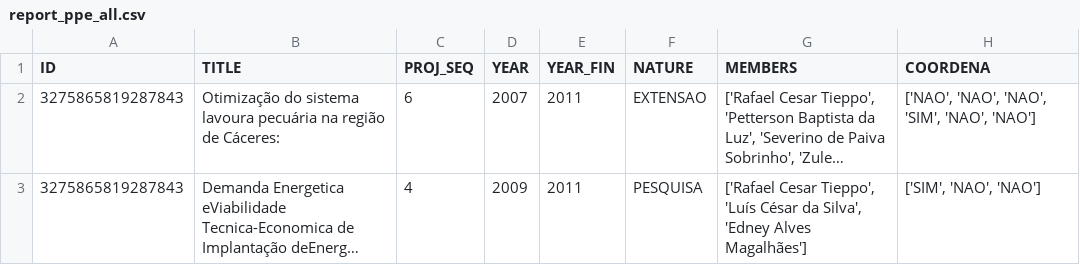
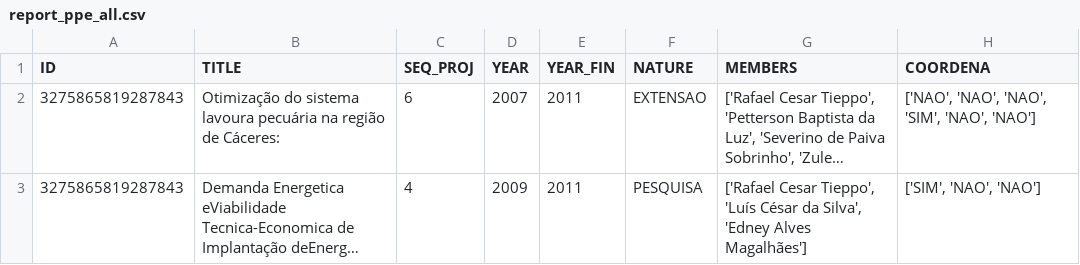
Before and after one commit to rafatieppo/lucylattes, a CSV file: relatorio/csv_report/report_ppe_all.csv, drawn as a sheet; only a part is shown; long unchanged cells end in …; the diff names each change by its address in the sheet, - before the commit and + after, or states it on an @@ line.

```diff
--- a/relatorio/csv_report/report_ppe_all.csv
+++ b/relatorio/csv_report/report_ppe_all.csv
-C1: PROJ_SEQ
+C1: SEQ_PROJ
```
Also changed, not shown: relatorio/csv_report/report_advis_all.csv, relatorio/csv_report/report_papers_all.csv, 6 other files.
